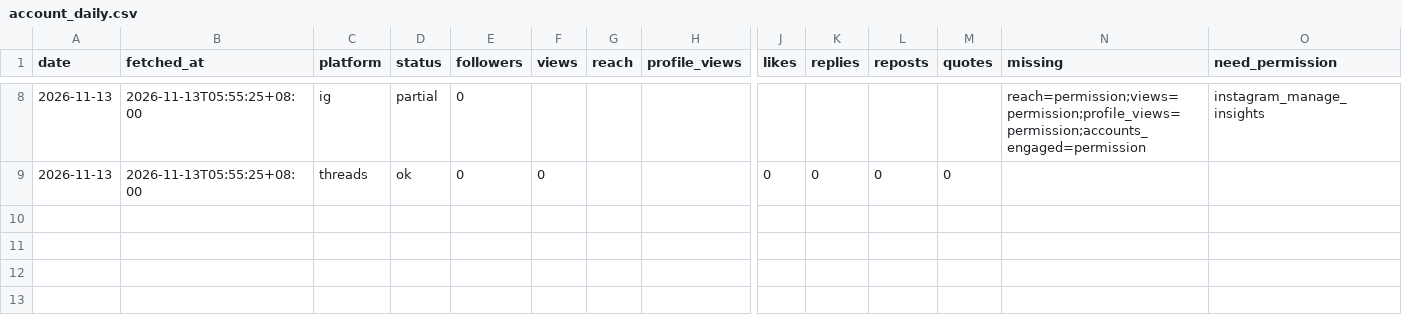
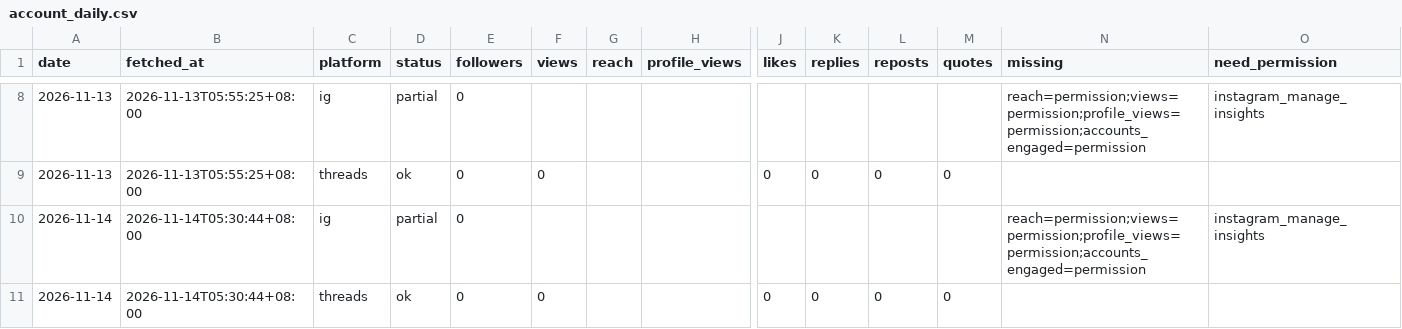
Before and after one commit to MiaoZiKe/tw-rotation, a CSV file: docs/marketing/channels/caffaine/state/insights/account_daily.csv, drawn as a sheet; only a part is shown, gaps mark what is left out; rows hold the shown columns only; the diff names each change by its address in the sheet, - before the commit and + after, or states it on an @@ line.

```diff
--- a/docs/marketing/channels/caffaine/state/insights/account_daily.csv
+++ b/docs/marketing/channels/caffaine/state/insights/account_daily.csv
+row 10: 2026-11-14 | 2026-11-14T05:30:44+08:00 | ig | partial | 0 |  |  |  |  |  |  |  | reach=permission;views=permission;profile_views=permission;accounts_engaged=permission | instagram_manage_insights
+row 11: 2026-11-14 | 2026-11-14T05:30:44+08:00 | threads | ok | 0 | 0 |  |  | 0 | 0 | 0 | 0
```
Also changed, not shown: 1 other file.
